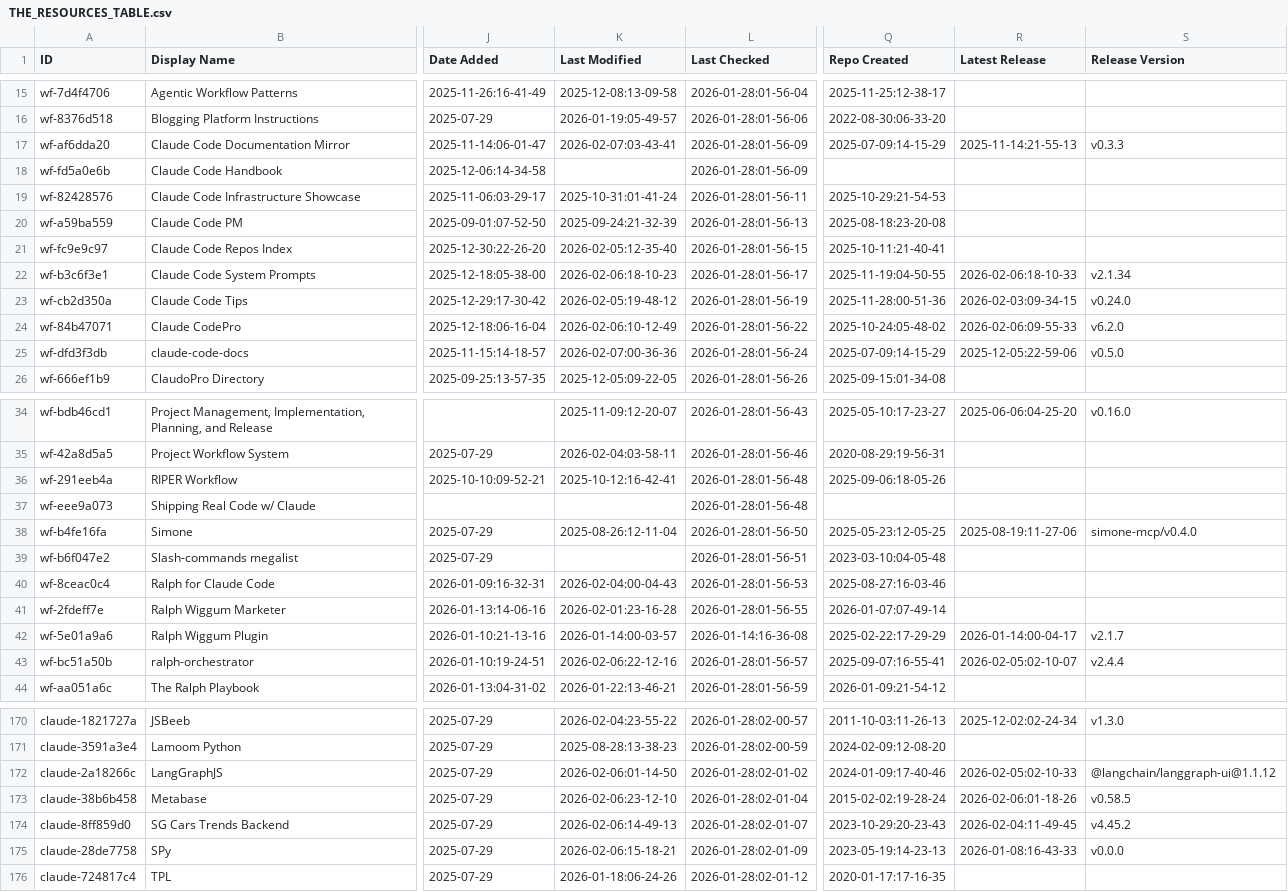
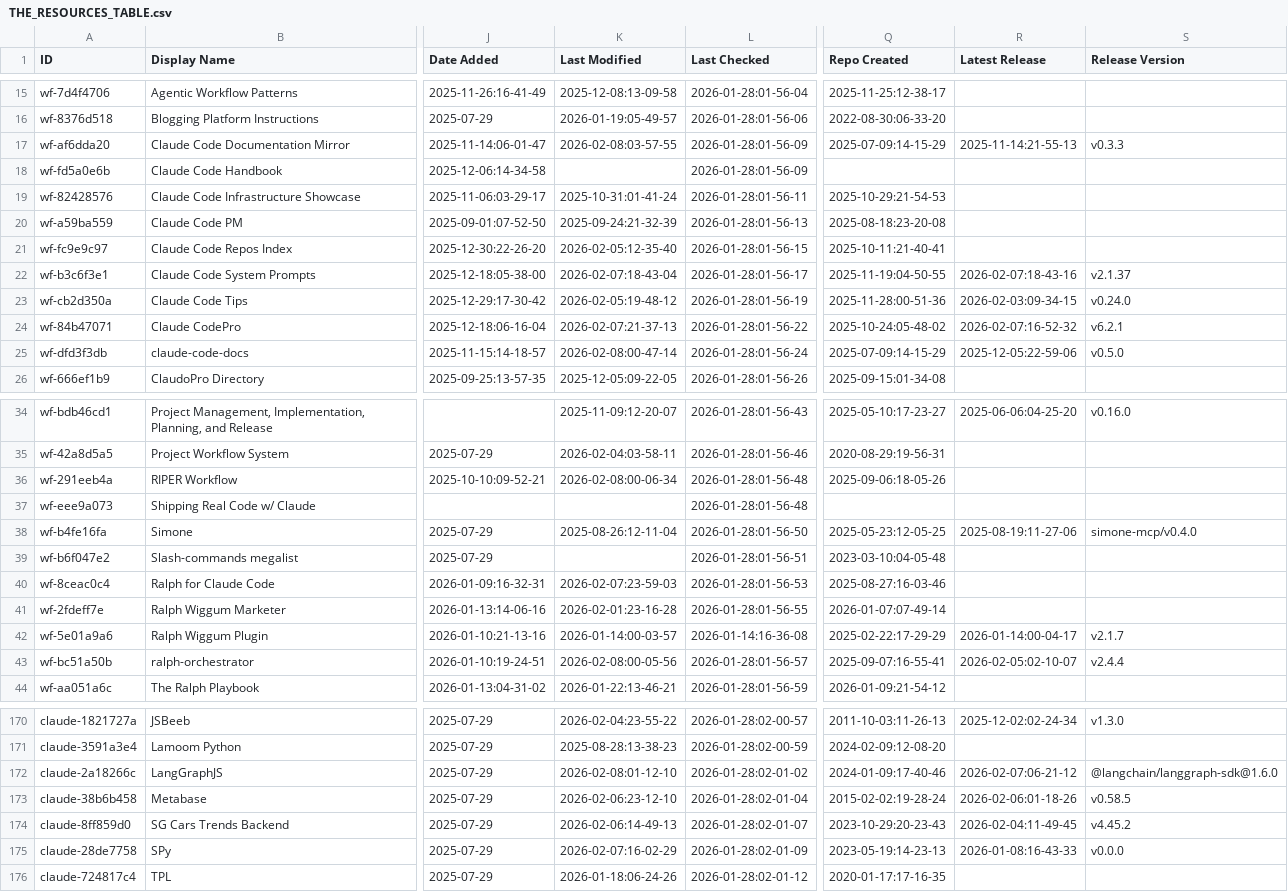
Before and after one commit to bobitluo/awesome-claude-code, a CSV file: THE_RESOURCES_TABLE.csv, drawn as a sheet; only a part is shown, gaps mark what is left out; the diff covers the shown part only; the diff names each change by its address in the sheet, - before the commit and + after, or states it on an @@ line.

```diff
--- a/THE_RESOURCES_TABLE.csv
+++ b/THE_RESOURCES_TABLE.csv
-K17 (Last Modified): 2026-02-07:03-43-41
+K17 (Last Modified): 2026-02-08:03-57-55
-K22 (Last Modified): 2026-02-06:18-10-23
+K22 (Last Modified): 2026-02-07:18-43-04
-R22 (Latest Release): 2026-02-06:18-10-33
+R22 (Latest Release): 2026-02-07:18-43-16
-S22 (Release Version): v2.1.34
+S22 (Release Version): v2.1.37
-K24 (Last Modified): 2026-02-06:10-12-49
+K24 (Last Modified): 2026-02-07:21-37-13
-R24 (Latest Release): 2026-02-06:09-55-33
+R24 (Latest Release): 2026-02-07:16-52-32
-S24 (Release Version): v6.2.0
+S24 (Release Version): v6.2.1
-K25 (Last Modified): 2026-02-07:00-36-36
+K25 (Last Modified): 2026-02-08:00-47-14
-K36 (Last Modified): 2025-10-12:16-42-41
+K36 (Last Modified): 2026-02-08:00-06-34
-K40 (Last Modified): 2026-02-04:00-04-43
+K40 (Last Modified): 2026-02-07:23-59-03
-K43 (Last Modified): 2026-02-06:22-12-16
+K43 (Last Modified): 2026-02-08:00-05-56
-K172 (Last Modified): 2026-02-06:01-14-50
+K172 (Last Modified): 2026-02-08:01-12-10
-R172 (Latest Release): 2026-02-05:02-10-33
+R172 (Latest Release): 2026-02-07:06-21-12
-S172 (Release Version): @langchain/langgraph-ui@1.1.12
+S172 (Release Version): @langchain/langgraph-sdk@1.6.0
-K175 (Last Modified): 2026-02-06:15-18-21
+K175 (Last Modified): 2026-02-07:16-02-29
```
Also changed, not shown: 17 edited cells elsewhere in this file.
